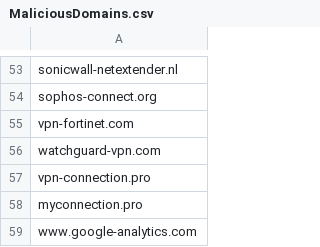
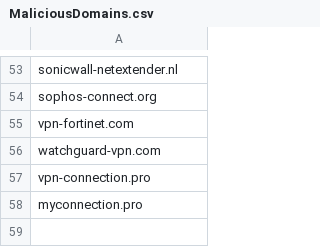
Before and after one commit to TimononBlueMoon/IOC-s, a CSV file: MaliciousDomains.csv, drawn as a sheet; only a part is shown, gaps mark what is left out; the diff names each change by its address in the sheet, - before the commit and + after, or states it on an @@ line.

Commit message:
Update MaliciousDomains.csv

```diff
--- a/MaliciousDomains.csv
+++ b/MaliciousDomains.csv
-row 59: www.google-analytics.com
```
